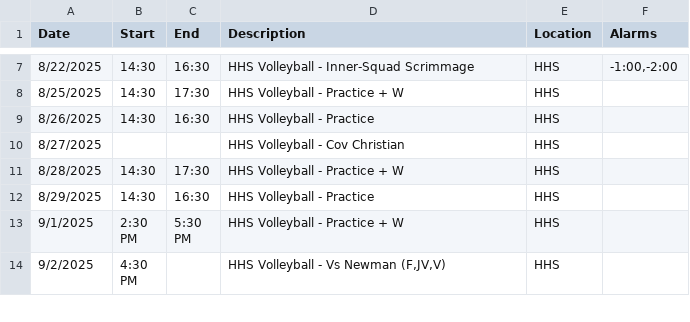
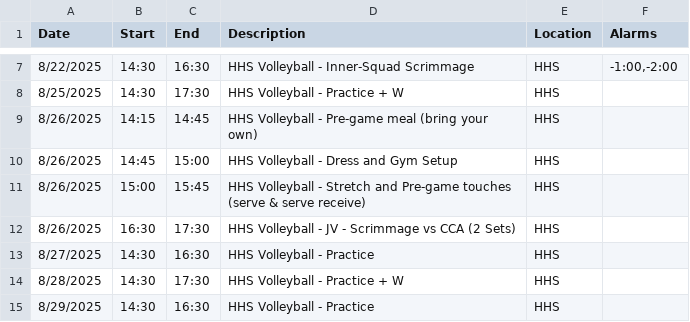
Before and after one commit to KrazKjn/calendar_publisher, a CSV file: data/hhs_volleyball.csv, drawn as a sheet; only a part is shown, gaps mark what is left out; the shorter side is filled out with more unchanged rows.

```diff
--- a/data/hhs_volleyball.csv
+++ b/data/hhs_volleyball.csv
@@ -8,4 +8,7 @@ Date,Start,End,Description,Location,Alarms
 8/25/2025,14:30,17:30,HHS Volleyball - Practice + W,HHS,
-8/26/2025,14:30,16:30,HHS Volleyball - Practice,HHS,
-8/27/2025,,,HHS Volleyball - Cov Christian,HHS,
+8/26/2025,14:15,14:45,HHS Volleyball - Pre-game meal (bring your own),HHS,
+8/26/2025,14:45,15:00,HHS Volleyball - Dress and Gym Setup,HHS,
+8/26/2025,15:00,15:45,HHS Volleyball - Stretch and Pre-game touches (serve & serve receive),HHS,
+8/26/2025,16:30,17:30,HHS Volleyball - JV - Scrimmage vs CCA (2 Sets),HHS,
+8/27/2025,14:30,16:30,HHS Volleyball - Practice,HHS,
 8/28/2025,14:30,17:30,HHS Volleyball - Practice + W,HHS,
```
Also changed, not shown: 1 other file.
